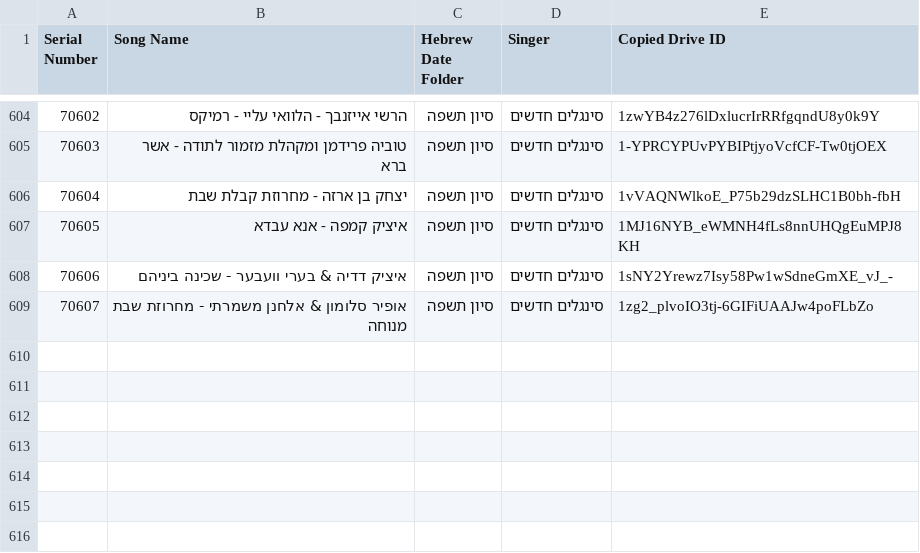
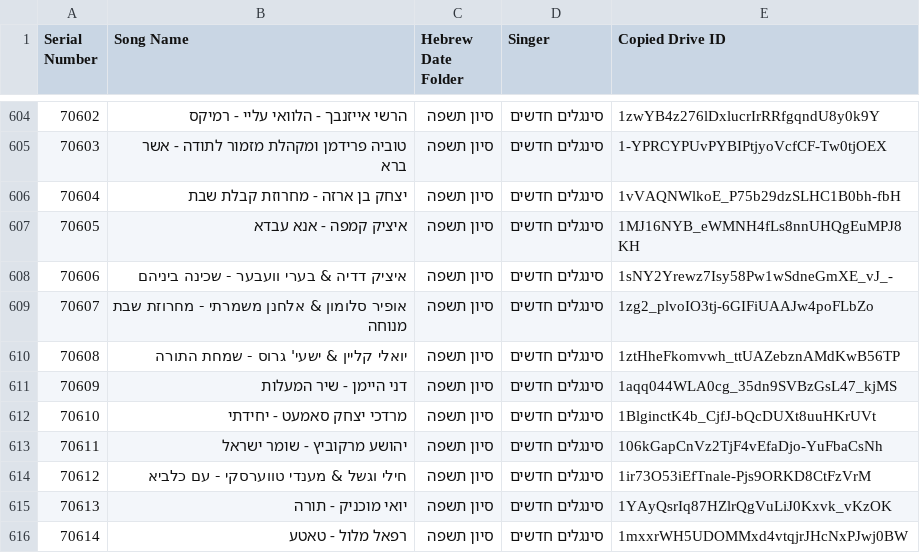
Before and after one commit to NHLOCAL/shir-bot, a CSV file: drive_data/new-songs.csv, drawn as a sheet; only a part is shown, gaps mark what is left out.

```diff
--- a/drive_data/new-songs.csv
+++ b/drive_data/new-songs.csv
@@ -609 +609,8 @@ Serial Number,Song Name,Hebrew Date Folder,Singer,Copied Drive ID
 70607,אופיר סלומון & אלחנן משמרתי - מחרוזת שבת מנוחה,סיון תשפה,סינגלים חדשים,1zg2_plvoIO3tj-6GIFiUAAJw4poFLbZo
+70608,יואלי קליין & ישעי' גרוס - שמחת התורה,סיון תשפה,סינגלים חדשים,1ztHheFkomvwh_ttUAZebznAMdKwB56TP
+70609,דני היימן - שיר המעלות,סיון תשפה,סינגלים חדשים,1aqq044WLA0cg_35dn9SVBzGsL47_kjMS
+70610,מרדכי יצחק סאמעט - יחידתי,סיון תשפה,סינגלים חדשים,1BlginctK4b_CjfJ-bQcDUXt8uuHKrUVt
+70611,יהושע מרקוביץ - שומר ישראל,סיון תשפה,סינגלים חדשים,106kGapCnVz2TjF4vEfaDjo-YuFbaCsNh
+70612,חילי וגשל & מענדי טווערסקי - עם כלביא,סיון תשפה,סינגלים חדשים,1ir73O53iEfTnale-Pjs9ORKD8CtFzVrM
+70613,יואי מוכניק - תורה,סיון תשפה,סינגלים חדשים,1YAyQsrIq87HZlrQgVuLiJ0Kxvk_vKzOK
+70614,רפאל מלול - טאטע,סיון תשפה,סינגלים חדשים,1mxxrWH5UDOMMxd4vtqjrJHcNxPJwj0BW
```
Also changed, not shown: 2 other files.
